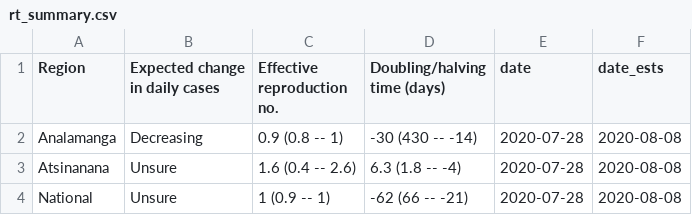
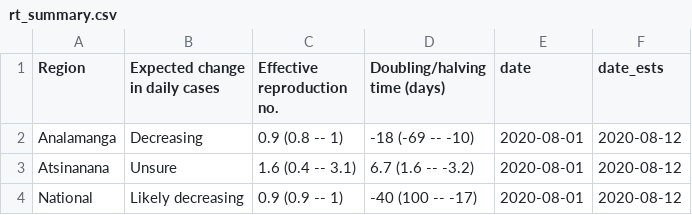
Before and after one commit to labmetcalf/mada-rt, a CSV file: latest/rt_summary.csv, drawn as a sheet.

```diff
--- a/latest/rt_summary.csv
+++ b/latest/rt_summary.csv
@@ -1,4 +1,4 @@
 Region,Expected change in daily cases,Effective reproduction no.,Doubling/halving time (days),date,date_ests
-Analamanga,Decreasing,0.9 (0.8 -- 1),-30 (430 -- -14),2020-07-28,2020-08-08
-Atsinanana,Unsure,1.6 (0.4 -- 2.6),6.3 (1.8 -- -4),2020-07-28,2020-08-08
-National,Unsure,1 (0.9 -- 1),-62 (66 -- -21),2020-07-28,2020-08-08
+Analamanga,Decreasing,0.9 (0.8 -- 1),-18 (-69 -- -10),2020-08-01,2020-08-12
+Atsinanana,Unsure,1.6 (0.4 -- 3.1),6.7 (1.6 -- -3.2),2020-08-01,2020-08-12
+National,Likely decreasing,0.9 (0.9 -- 1),-40 (100 -- -17),2020-08-01,2020-08-12
```
Also changed, not shown: latest/nowcast.csv, latest/rt_ests.csv.
